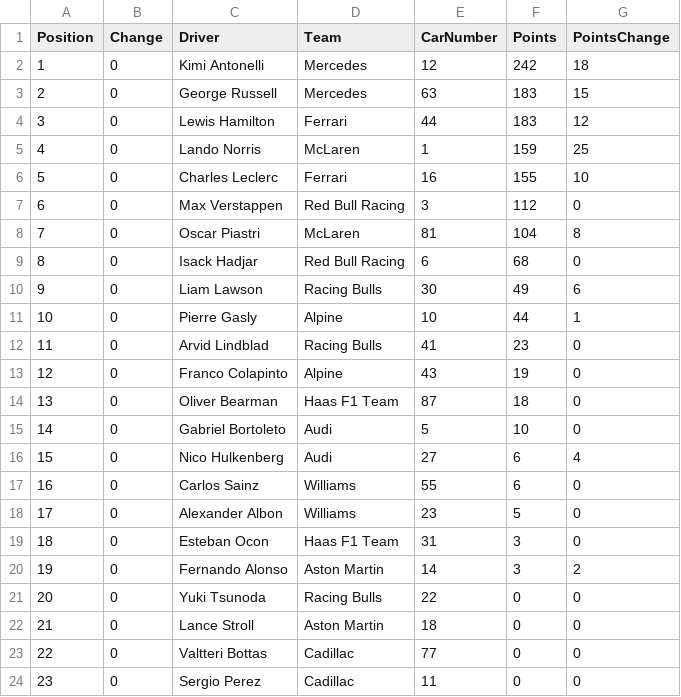
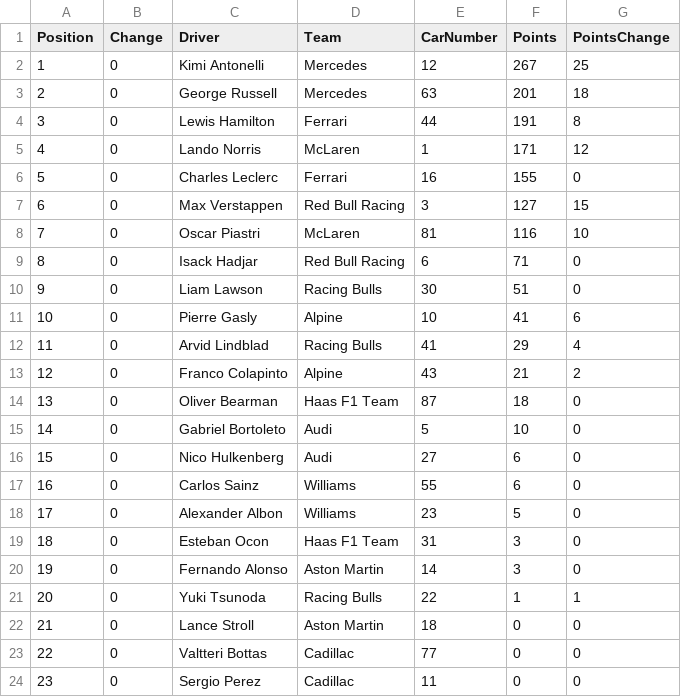
Before and after one commit to mrp36126/mysportzone, a CSV file: data/f1_drivers.csv, drawn as a sheet.

```diff
--- a/data/f1_drivers.csv
+++ b/data/f1_drivers.csv
@@ -1,17 +1,17 @@
 Position,Change,Driver,Team,CarNumber,Points,PointsChange
-1,0,Kimi Antonelli,Mercedes,12,242,18
-2,0,George Russell,Mercedes,63,183,15
-3,0,Lewis Hamilton,Ferrari,44,183,12
-4,0,Lando Norris,McLaren,1,159,25
-5,0,Charles Leclerc,Ferrari,16,155,10
-6,0,Max Verstappen,Red Bull Racing,3,112,0
-7,0,Oscar Piastri,McLaren,81,104,8
-8,0,Isack Hadjar,Red Bull Racing,6,68,0
-9,0,Liam Lawson,Racing Bulls,30,49,6
-10,0,Pierre Gasly,Alpine,10,44,1
-11,0,Arvid Lindblad,Racing Bulls,41,23,0
-12,0,Franco Colapinto,Alpine,43,19,0
+1,0,Kimi Antonelli,Mercedes,12,267,25
+2,0,George Russell,Mercedes,63,201,18
+3,0,Lewis Hamilton,Ferrari,44,191,8
+4,0,Lando Norris,McLaren,1,171,12
+5,0,Charles Leclerc,Ferrari,16,155,0
+6,0,Max Verstappen,Red Bull Racing,3,127,15
+7,0,Oscar Piastri,McLaren,81,116,10
+8,0,Isack Hadjar,Red Bull Racing,6,71,0
+9,0,Liam Lawson,Racing Bulls,30,51,0
+10,0,Pierre Gasly,Alpine,10,41,6
+11,0,Arvid Lindblad,Racing Bulls,41,29,4
+12,0,Franco Colapinto,Alpine,43,21,2
 13,0,Oliver Bearman,Haas F1 Team,87,18,0
 14,0,Gabriel Bortoleto,Audi,5,10,0
-15,0,Nico Hulkenberg,Audi,27,6,4
+15,0,Nico Hulkenberg,Audi,27,6,0
 16,0,Carlos Sainz,Williams,55,6,0
@@ -19,4 +19,4 @@ Position,Change,Driver,Team,CarNumber,Points,PointsChange
 18,0,Esteban Ocon,Haas F1 Team,31,3,0
-19,0,Fernando Alonso,Aston Martin,14,3,2
-20,0,Yuki Tsunoda,Racing Bulls,22,0,0
+19,0,Fernando Alonso,Aston Martin,14,3,0
+20,0,Yuki Tsunoda,Racing Bulls,22,1,1
 21,0,Lance Stroll,Aston Martin,18,0,0
```
Also changed, not shown: data/f1_constructors.csv, data/f1_results.csv.
